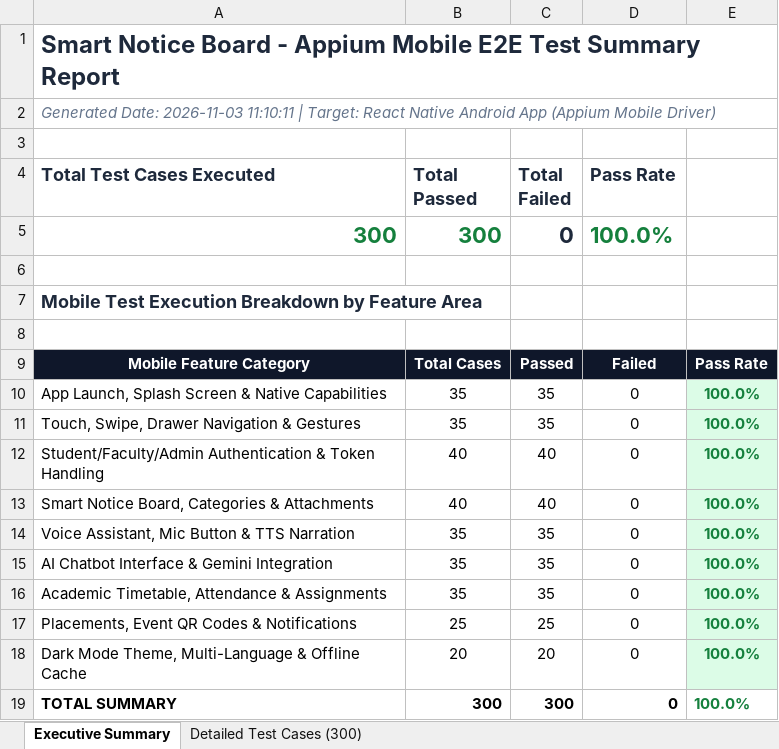
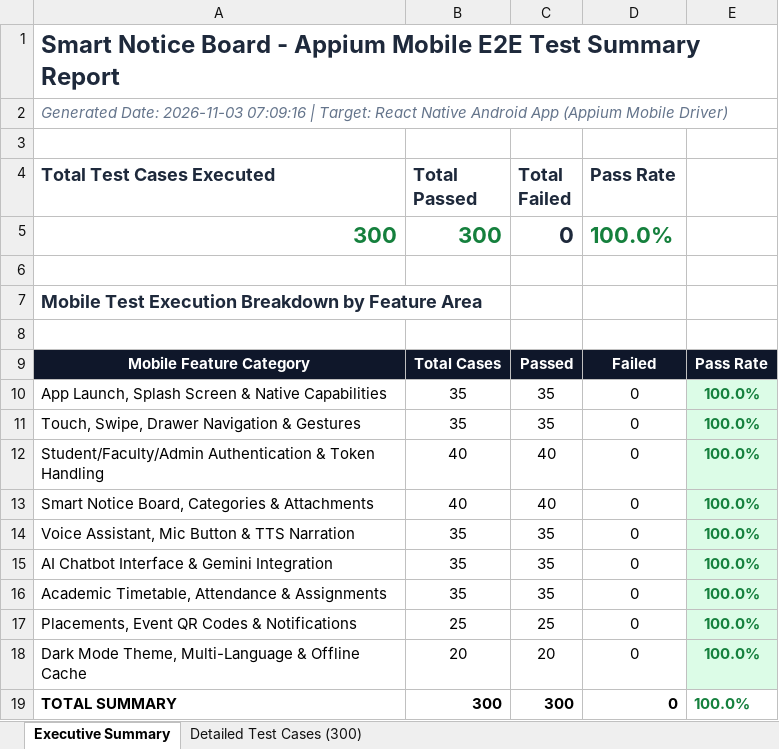
Before and after one commit to madhusudhanu211-sketch/SMART-AI-NOTICE-BOARD, an Excel workbook: appium-tests/reports/Appium_E2E_300_Test_Cases_Report.xlsx, sheet Executive Summary, drawn as a sheet; values as stored, in another font and other column widths than the file's, no borders; the diff names each change by its address in the sheet, - before the commit and + after, or states it on an @@ line.

```diff
--- a/appium-tests/reports/Appium_E2E_300_Test_Cases_Report.xlsx (sheet Executive Summary)
+++ b/appium-tests/reports/Appium_E2E_300_Test_Cases_Report.xlsx (sheet Executive Summary)
-A2 (Total Test Cases Executed): …Date: 2026-11-03 11:10:11 | Target:…
+A2 (Total Test Cases Executed): …Date: 2026-11-03 07:09:16 | Target:…
```
Also changed, not shown: LOAD_TEST_300_TEST_CASES_REPORT.xlsx, live_test/reports/Smart_Notice_Board_100_Test_Cases_Report.xlsx, 3 other files.
